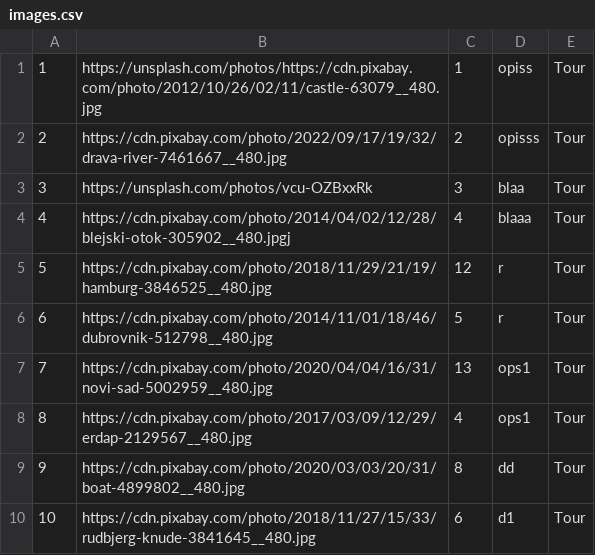
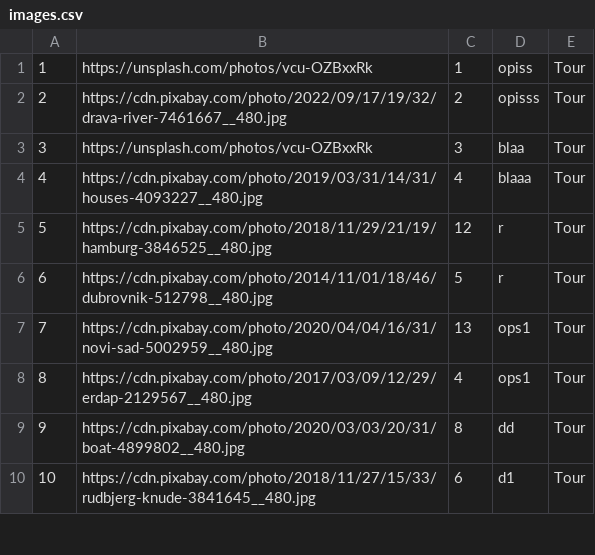
Before and after one commit to ayadjo/Grupa7_TimC, a CSV file: InitialProject/Resources/Data/images.csv, drawn as a sheet; only a part is shown.

```diff
--- a/InitialProject/Resources/Data/images.csv
+++ b/InitialProject/Resources/Data/images.csv
@@ -1,5 +1,5 @@
-1|https://unsplash.com/photos/https://cdn.pixabay.com/photo/2012/10/26/02/11/castle-63079__480.jpg|1|opiss|Tour
+1|https://unsplash.com/photos/vcu-OZBxxRk|1|opiss|Tour
 2|https://cdn.pixabay.com/photo/2022/09/17/19/32/drava-river-7461667__480.jpg|2|opisss|Tour
 3|https://unsplash.com/photos/vcu-OZBxxRk|3|blaa|Tour
-4|https://cdn.pixabay.com/photo/2014/04/02/12/28/blejski-otok-305902__480.jpgj|4|blaaa|Tour
+4|https://cdn.pixabay.com/photo/2019/03/31/14/31/houses-4093227__480.jpg|4|blaaa|Tour
 5|https://cdn.pixabay.com/photo/2018/11/29/21/19/hamburg-3846525__480.jpg|12|r|Tour
```
Also changed, not shown: InitialProject/Resources/Data/users.csv, InitialProject/Resources/Data/vouchers.csv, 10 other files.
